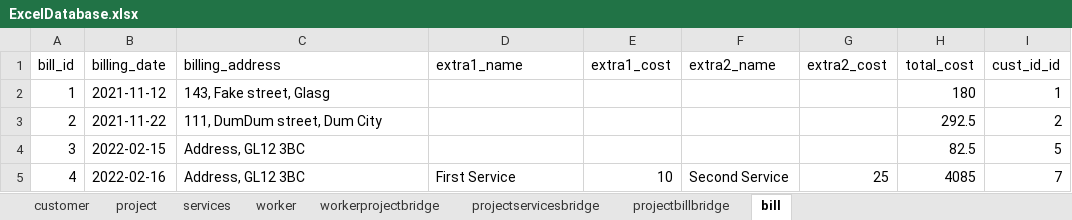
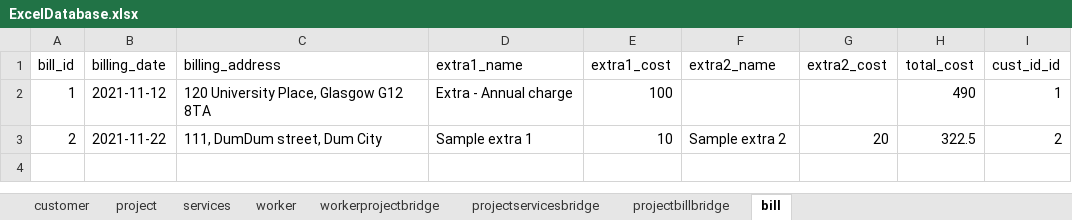
Before and after one commit to CSP5UofG/Imaging-System-App, an Excel workbook: imaging_system_app_project/resources/excel/ExcelDatabase.xlsx, sheet bill, drawn as a sheet; values as stored, in another font and other column widths than the file's, no borders; the diff names each change by its address in the sheet, - before the commit and + after, or states it on an @@ line.

```diff
--- a/imaging_system_app_project/resources/excel/ExcelDatabase.xlsx (sheet bill)
+++ b/imaging_system_app_project/resources/excel/ExcelDatabase.xlsx (sheet bill)
-C2 (billing_address): 143, Fake street, Glasg
+C2 (billing_address): 120 University Place, Glasgow G12 8TA
-D2 (extra1_name): (empty)
+D2 (extra1_name): Extra - Annual charge
-E2 (extra1_cost): (empty)
+E2 (extra1_cost): 100
-H2 (total_cost): 180
+H2 (total_cost): 490
-D3 (extra1_name): (empty)
+D3 (extra1_name): Sample extra 1
-E3 (extra1_cost): (empty)
+E3 (extra1_cost): 10
-F3 (extra2_name): (empty)
+F3 (extra2_name): Sample extra 2
-G3 (extra2_cost): (empty)
+G3 (extra2_cost): 20
-H3 (total_cost): 292.5
+H3 (total_cost): 322.5
-row 4: 3 | 2022-02-15 | Address, GL12 3BC |  |  |  |  | 82.5 | 5
-row 5: 4 | 2022-02-16 | Address, GL12 3BC | First Service | 10 | Second Service | 25 | 4085 | 7
```
Also changed, not shown: sheet project, sheet projectservicesbridge, sheet customer, sheet services, sheet workerprojectbridge, sheet projectbillbridge, 1 more sheet, 4 other files.
